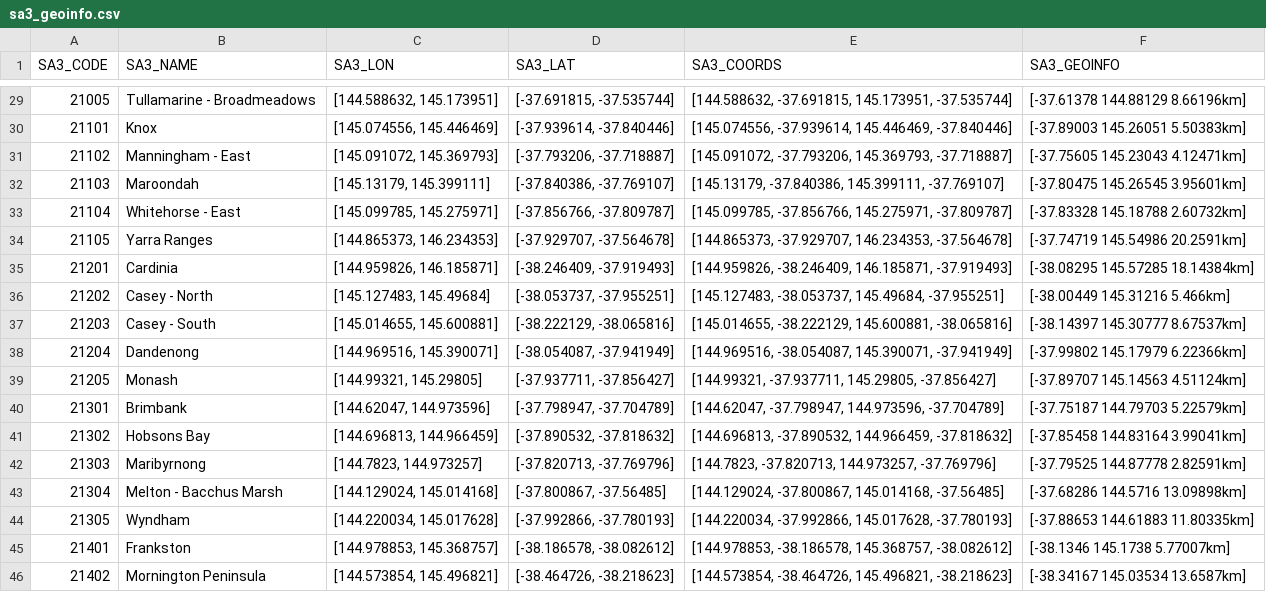
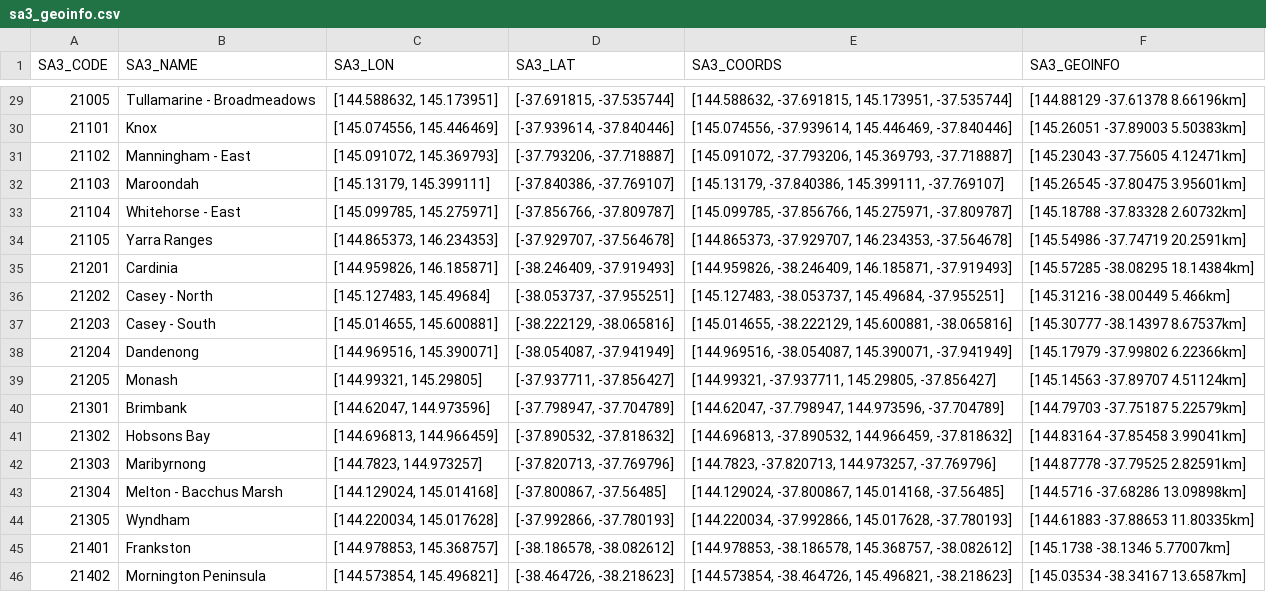
Before and after one commit to Valkyriean/AUpartan, a CSV file: Data/Geo/sa3_geoinfo.csv, drawn as a sheet; only a part is shown, gaps mark what is left out; the diff covers the shown part only.

```diff
--- a/Data/Geo/sa3_geoinfo.csv
+++ b/Data/Geo/sa3_geoinfo.csv
@@ -29,18 +29,18 @@ SA3_CODE,SA3_NAME,SA3_LON,SA3_LAT,SA3_COORDS,SA3_GEOINFO
-21005,Tullamarine - Broadmeadows,"[144.588632, 145.173951]","[-37.691815, -37.535744]","[144.588632, -37.691815, 145.173951, -37.535744]",[-37.61378 144.88129 8.66196km]
-21101,Knox,"[145.074556, 145.446469]","[-37.939614, -37.840446]","[145.074556, -37.939614, 145.446469, -37.840446]",[-37.89003 145.26051 5.50383km]
-21102,Manningham - East,"[145.091072, 145.369793]","[-37.793206, -37.718887]","[145.091072, -37.793206, 145.369793, -37.718887]",[-37.75605 145.23043 4.12471km]
-21103,Maroondah,"[145.13179, 145.399111]","[-37.840386, -37.769107]","[145.13179, -37.840386, 145.399111, -37.769107]",[-37.80475 145.26545 3.95601km]
-21104,Whitehorse - East,"[145.099785, 145.275971]","[-37.856766, -37.809787]","[145.099785, -37.856766, 145.275971, -37.809787]",[-37.83328 145.18788 2.60732km]
-21105,Yarra Ranges,"[144.865373, 146.234353]","[-37.929707, -37.564678]","[144.865373, -37.929707, 146.234353, -37.564678]",[-37.74719 145.54986 20.2591km]
-21201,Cardinia,"[144.959826, 146.185871]","[-38.246409, -37.919493]","[144.959826, -38.246409, 146.185871, -37.919493]",[-38.08295 145.57285 18.14384km]
-21202,Casey - North,"[145.127483, 145.49684]","[-38.053737, -37.955251]","[145.127483, -38.053737, 145.49684, -37.955251]",[-38.00449 145.31216 5.466km]
-21203,Casey - South,"[145.014655, 145.600881]","[-38.222129, -38.065816]","[145.014655, -38.222129, 145.600881, -38.065816]",[-38.14397 145.30777 8.67537km]
-21204,Dandenong,"[144.969516, 145.390071]","[-38.054087, -37.941949]","[144.969516, -38.054087, 145.390071, -37.941949]",[-37.99802 145.17979 6.22366km]
-21205,Monash,"[144.99321, 145.29805]","[-37.937711, -37.856427]","[144.99321, -37.937711, 145.29805, -37.856427]",[-37.89707 145.14563 4.51124km]
-21301,Brimbank,"[144.62047, 144.973596]","[-37.798947, -37.704789]","[144.62047, -37.798947, 144.973596, -37.704789]",[-37.75187 144.79703 5.22579km]
-21302,Hobsons Bay,"[144.696813, 144.966459]","[-37.890532, -37.818632]","[144.696813, -37.890532, 144.966459, -37.818632]",[-37.85458 144.83164 3.99041km]
-21303,Maribyrnong,"[144.7823, 144.973257]","[-37.820713, -37.769796]","[144.7823, -37.820713, 144.973257, -37.769796]",[-37.79525 144.87778 2.82591km]
-21304,Melton - Bacchus Marsh,"[144.129024, 145.014168]","[-37.800867, -37.56485]","[144.129024, -37.800867, 145.014168, -37.56485]",[-37.68286 144.5716 13.09898km]
-21305,Wyndham,"[144.220034, 145.017628]","[-37.992866, -37.780193]","[144.220034, -37.992866, 145.017628, -37.780193]",[-37.88653 144.61883 11.80335km]
-21401,Frankston,"[144.978853, 145.368757]","[-38.186578, -38.082612]","[144.978853, -38.186578, 145.368757, -38.082612]",[-38.1346 145.1738 5.77007km]
-21402,Mornington Peninsula,"[144.573854, 145.496821]","[-38.464726, -38.218623]","[144.573854, -38.464726, 145.496821, -38.218623]",[-38.34167 145.03534 13.6587km]
+21005,Tullamarine - Broadmeadows,"[144.588632, 145.173951]","[-37.691815, -37.535744]","[144.588632, -37.691815, 145.173951, -37.535744]",[144.88129 -37.61378 8.66196km]
+21101,Knox,"[145.074556, 145.446469]","[-37.939614, -37.840446]","[145.074556, -37.939614, 145.446469, -37.840446]",[145.26051 -37.89003 5.50383km]
+21102,Manningham - East,"[145.091072, 145.369793]","[-37.793206, -37.718887]","[145.091072, -37.793206, 145.369793, -37.718887]",[145.23043 -37.75605 4.12471km]
+21103,Maroondah,"[145.13179, 145.399111]","[-37.840386, -37.769107]","[145.13179, -37.840386, 145.399111, -37.769107]",[145.26545 -37.80475 3.95601km]
+21104,Whitehorse - East,"[145.099785, 145.275971]","[-37.856766, -37.809787]","[145.099785, -37.856766, 145.275971, -37.809787]",[145.18788 -37.83328 2.60732km]
+21105,Yarra Ranges,"[144.865373, 146.234353]","[-37.929707, -37.564678]","[144.865373, -37.929707, 146.234353, -37.564678]",[145.54986 -37.74719 20.2591km]
+21201,Cardinia,"[144.959826, 146.185871]","[-38.246409, -37.919493]","[144.959826, -38.246409, 146.185871, -37.919493]",[145.57285 -38.08295 18.14384km]
+21202,Casey - North,"[145.127483, 145.49684]","[-38.053737, -37.955251]","[145.127483, -38.053737, 145.49684, -37.955251]",[145.31216 -38.00449 5.466km]
+21203,Casey - South,"[145.014655, 145.600881]","[-38.222129, -38.065816]","[145.014655, -38.222129, 145.600881, -38.065816]",[145.30777 -38.14397 8.67537km]
+21204,Dandenong,"[144.969516, 145.390071]","[-38.054087, -37.941949]","[144.969516, -38.054087, 145.390071, -37.941949]",[145.17979 -37.99802 6.22366km]
+21205,Monash,"[144.99321, 145.29805]","[-37.937711, -37.856427]","[144.99321, -37.937711, 145.29805, -37.856427]",[145.14563 -37.89707 4.51124km]
+21301,Brimbank,"[144.62047, 144.973596]","[-37.798947, -37.704789]","[144.62047, -37.798947, 144.973596, -37.704789]",[144.79703 -37.75187 5.22579km]
+21302,Hobsons Bay,"[144.696813, 144.966459]","[-37.890532, -37.818632]","[144.696813, -37.890532, 144.966459, -37.818632]",[144.83164 -37.85458 3.99041km]
+21303,Maribyrnong,"[144.7823, 144.973257]","[-37.820713, -37.769796]","[144.7823, -37.820713, 144.973257, -37.769796]",[144.87778 -37.79525 2.82591km]
+21304,Melton - Bacchus Marsh,"[144.129024, 145.014168]","[-37.800867, -37.56485]","[144.129024, -37.800867, 145.014168, -37.56485]",[144.5716 -37.68286 13.09898km]
+21305,Wyndham,"[144.220034, 145.017628]","[-37.992866, -37.780193]","[144.220034, -37.992866, 145.017628, -37.780193]",[144.61883 -37.88653 11.80335km]
+21401,Frankston,"[144.978853, 145.368757]","[-38.186578, -38.082612]","[144.978853, -38.186578, 145.368757, -38.082612]",[145.1738 -38.1346 5.77007km]
+21402,Mornington Peninsula,"[144.573854, 145.496821]","[-38.464726, -38.218623]","[144.573854, -38.464726, 145.496821, -38.218623]",[145.03534 -38.34167 13.6587km]
```
Also changed, not shown: 27 edited cells elsewhere in this file, 1 other file.
